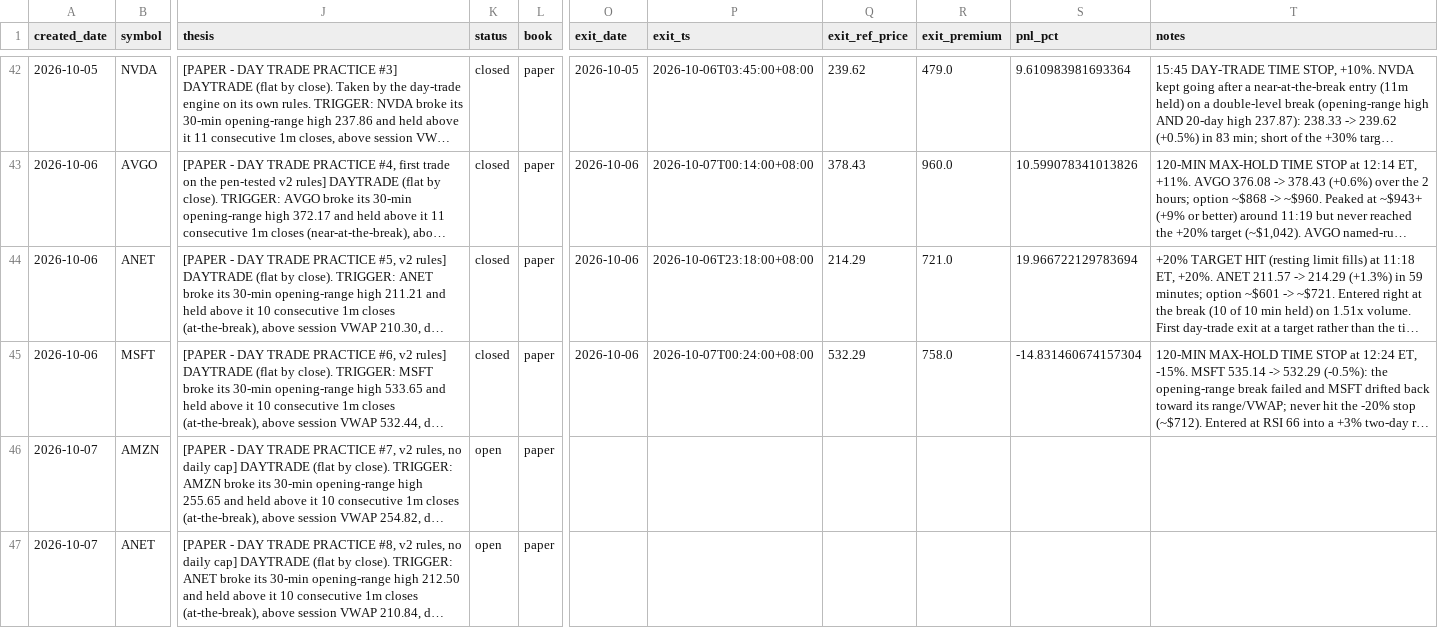
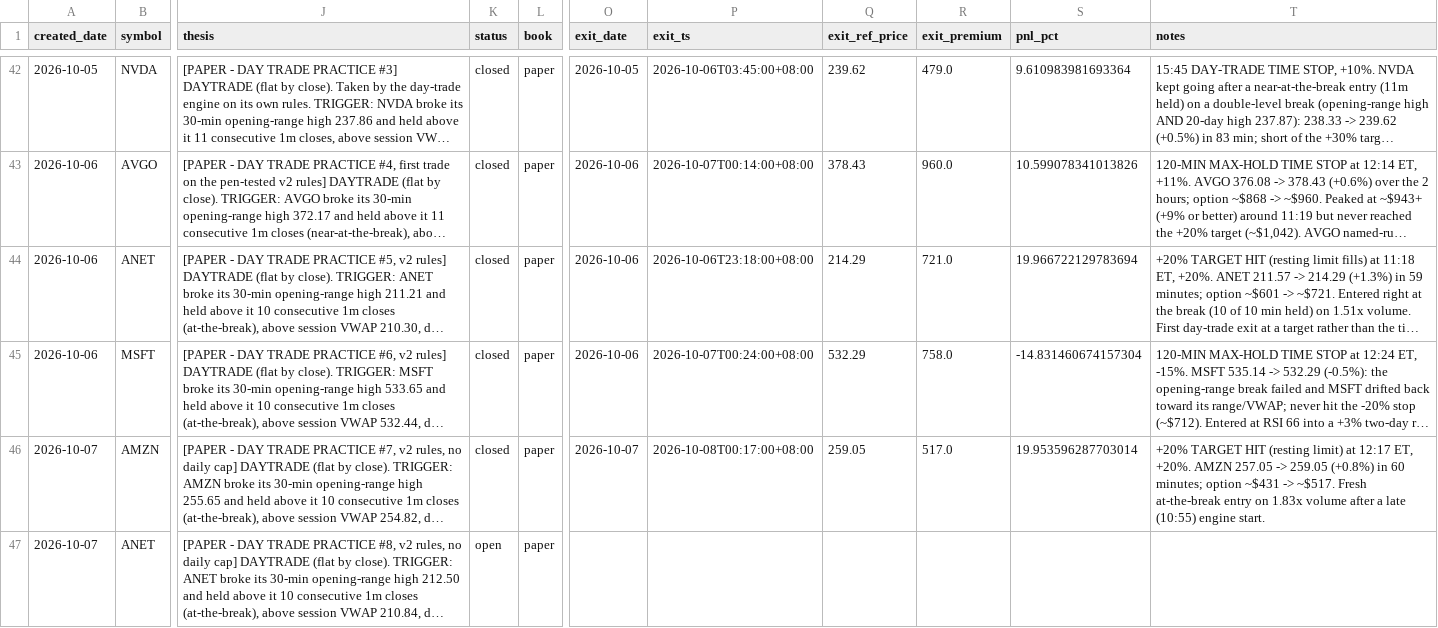
Before and after one commit to longansoju/options, a CSV file: data/recommendations.csv, drawn as a sheet; only a part is shown, gaps mark what is left out; long unchanged cells end in …; the diff names each change by its address in the sheet, - before the commit and + after, or states it on an @@ line.

```diff
--- a/data/recommendations.csv
+++ b/data/recommendations.csv
-K46 (status): open
+K46 (status): closed
-O46 (exit_date): (empty)
+O46 (exit_date): 2026-10-07
-P46 (exit_ts): (empty)
+P46 (exit_ts): 2026-10-08T00:17:00+08:00
-Q46 (exit_ref_price): (empty)
+Q46 (exit_ref_price): 259.05
-R46 (exit_premium): (empty)
+R46 (exit_premium): 517.0
-S46 (pnl_pct): (empty)
+S46 (pnl_pct): 19.953596287703014
-T46 (notes): (empty)
+T46 (notes): +20% TARGET HIT (resting limit) at 12:17 ET, +20%. AMZN 257.05 -> 259.05 (+0.8%) in 60 minutes; option ~$431 -> ~$517. Fresh at-the-break entry on 1.83x volume after a late (10:55) engine start.
```
